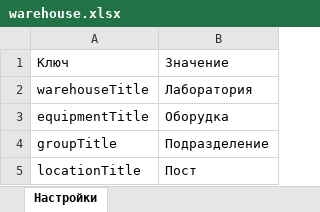
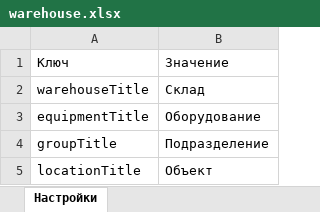
Before and after one commit to Nikita-314/warehous, an Excel workbook: warehouse.xlsx, sheet Настройки, drawn as a sheet; values as stored, in another font and other column widths than the file's, no borders; the diff names each change by its address in the sheet, - before the commit and + after, or states it on an @@ line.

```diff
--- a/warehouse.xlsx (sheet Настройки)
+++ b/warehouse.xlsx (sheet Настройки)
-B2: Лаборатория
+B2: Склад
-B3: Оборудка
+B3: Оборудование
-B5: Пост
+B5: Объект
```
Also changed, not shown: 4 other files.
